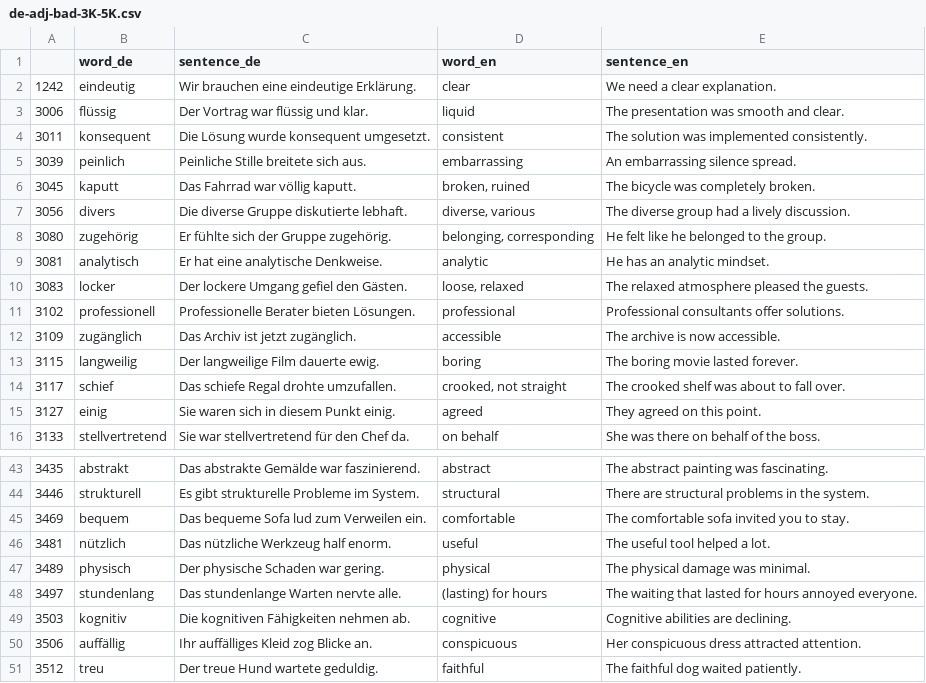
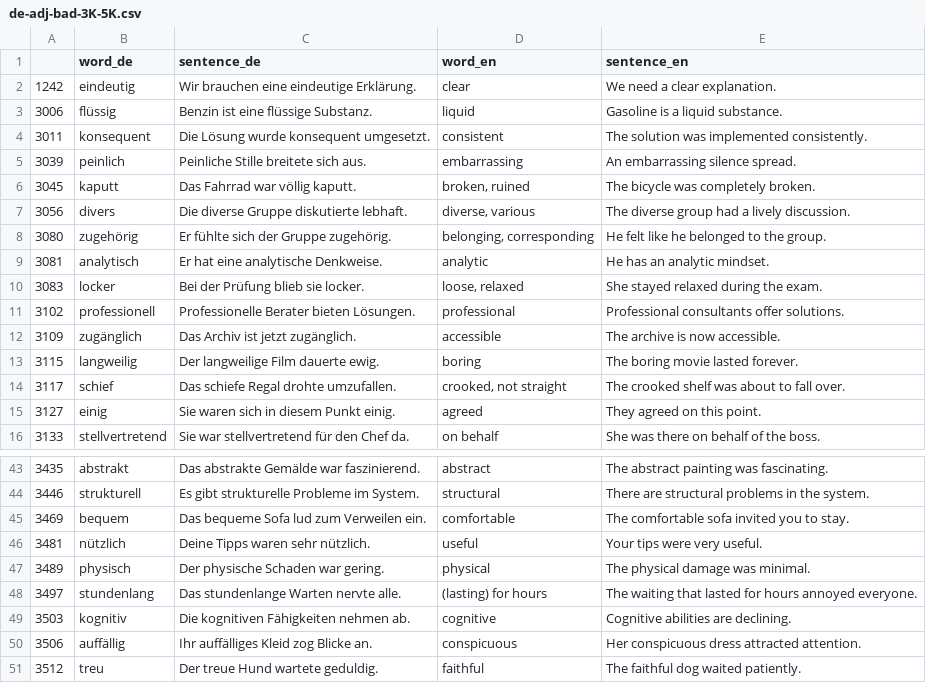
Before and after one commit to deemp/anki-decks, a CSV file: sentences/frequency/de/data/processed/de-adj-bad-3K-5K.csv, drawn as a sheet; only a part is shown, gaps mark what is left out.

Commit message:
fix(sentences): improve examples

```diff
--- a/sentences/frequency/de/data/processed/de-adj-bad-3K-5K.csv
+++ b/sentences/frequency/de/data/processed/de-adj-bad-3K-5K.csv
@@ -2,3 +2,3 @@
 1242|eindeutig|Wir brauchen eine eindeutige Erklärung.|clear|We need a clear explanation.
-3006|flüssig|Der Vortrag war flüssig und klar.|liquid|The presentation was smooth and clear.
+3006|flüssig|Benzin ist eine flüssige Substanz.|liquid|Gasoline is a liquid substance.
 3011|konsequent|Die Lösung wurde konsequent umgesetzt.|consistent|The solution was implemented consistently.
@@ -9,3 +9,3 @@
 3081|analytisch|Er hat eine analytische Denkweise.|analytic|He has an analytic mindset.
-3083|locker|Der lockere Umgang gefiel den Gästen.|loose, relaxed|The relaxed atmosphere pleased the guests.
+3083|locker|Bei der Prüfung blieb sie locker.|loose, relaxed|She stayed relaxed during the exam.
 3102|professionell|Professionelle Berater bieten Lösungen.|professional|Professional consultants offer solutions.
@@ -45,3 +45,3 @@
 3469|bequem|Das bequeme Sofa lud zum Verweilen ein.|comfortable|The comfortable sofa invited you to stay.
-3481|nützlich|Das nützliche Werkzeug half enorm.|useful|The useful tool helped a lot.
+3481|nützlich|Deine Tipps waren sehr nützlich.|useful|Your tips were very useful.
 3489|physisch|Der physische Schaden war gering.|physical|The physical damage was minimal.
```
